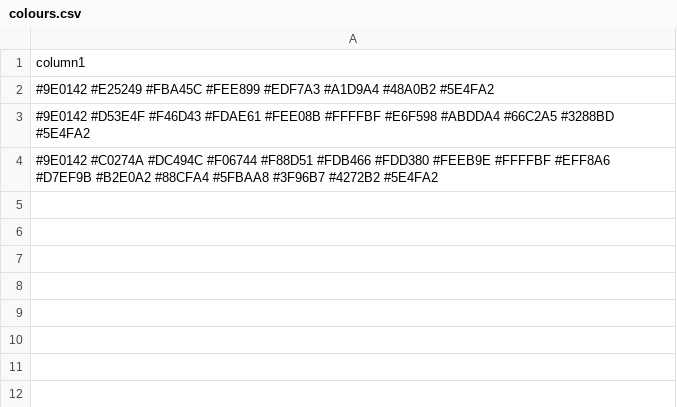
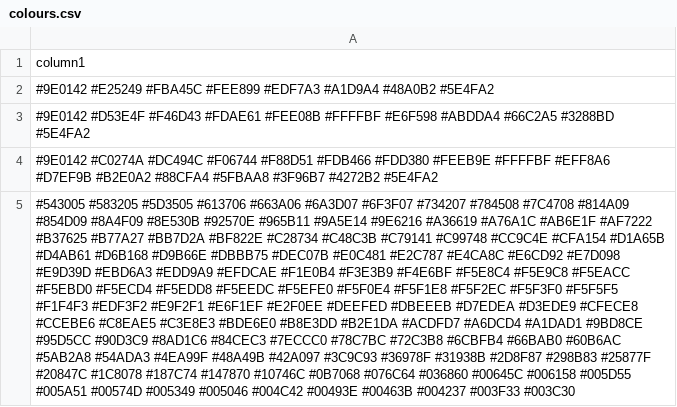
Before and after one commit to FarMar/ForestSoils, a CSV file: colours.csv, drawn as a sheet; the diff names each change by its address in the sheet, - before the commit and + after, or states it on an @@ line.

```diff
--- a/colours.csv
+++ b/colours.csv
+row 5: #543005 #583205 #5D3505 #613706 #663A06 #6A3D07 #6F3F07 #734207 #784508 #7C4708 #814A09 #854D09 #8A4F09 #8E530B #92570E #965B11 #9A5E14 #9E6216 #A36619 #A76A1C #AB6E1F #AF7222 #B37625 #B77A27 #BB7D2A #BF822E #C28734 #C48C3B #C79141 #C99748 #CC9C4E #CFA154 #D1A65B #D4AB61 #D6B168 #D9B66E #DBBB75 #DEC07B #E0C481 #E2C787 #E4CA8C #E6CD92 #E7D098 #E9D39D #EBD6A3 #EDD9A9 #EFDCAE #F1E0B4 #F3E3B9 #F4E6BF #F5E8C4 #F5E9C8 #F5EACC #F5EBD0 #F5ECD4 #F5EDD8 #F5EEDC #F5EFE0 #F5F0E4 #F5F1E8 #F5F2EC #F5F3F0 #F5F5F5 #F1F4F3 #EDF3F2 #E9F2F1 #E6F1EF #E2F0EE #DEEFED #DBEEEB #D7EDEA #D3EDE9 #CFECE8 #CCEBE6 #C8EAE5 #C3E8E3 #BDE6E0 #B8E3DD #B2E1DA #ACDFD7 #A6DCD4 #A1DAD1 #9BD8CE #95D5CC #90D3C9 #8AD1C6 #84CEC3 #7ECCC0 #78C7BC #72C3B8 #6CBFB4 #66BAB0 #60B6AC #5AB2A8 #54ADA3 #4EA99F #48A49B #42A097 #3C9C93 #36978F #31938B #2D8F87 #298B83 #25877F #20847C #1C8078 #187C74 #147870 #10746C #0B7068 #076C64 #036860 #00645C #006158 #005D55 #005A51 #00574D #005349 #005046 #004C42 #00493E #00463B #004237 #003F33 #003C30
```
Also changed, not shown: 1 other file.
